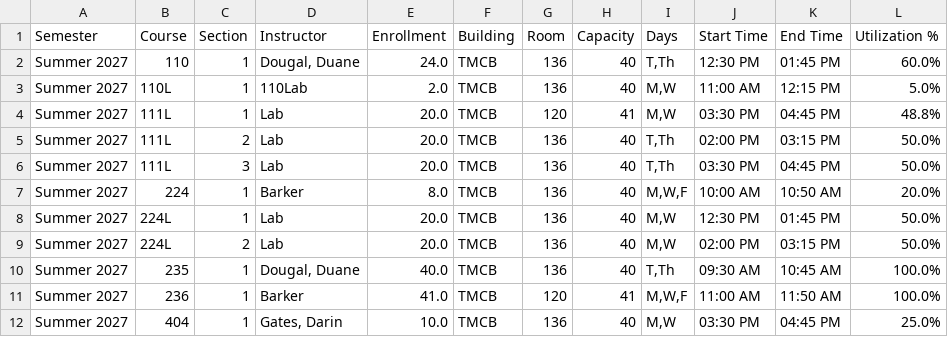
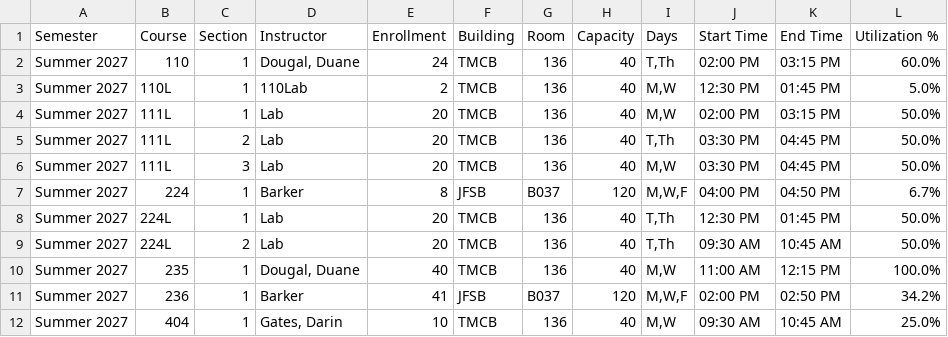
Before and after one commit to mjcleme/scheduling-public, a CSV file: schedule_Summer_2027.csv, drawn as a sheet.

```diff
--- a/schedule_Summer_2027.csv
+++ b/schedule_Summer_2027.csv
@@ -1,12 +1,12 @@
 Semester,Course,Section,Instructor,Enrollment,Building,Room,Capacity,Days,Start Time,End Time,Utilization %
-Summer 2027,110,1,"Dougal, Duane",24.0,TMCB,136,40,"T,Th",12:30 PM,01:45 PM,60.0%
-Summer 2027,110L,1,110Lab,2.0,TMCB,136,40,"M,W",11:00 AM,12:15 PM,5.0%
-Summer 2027,111L,1,Lab,20.0,TMCB,120,41,"M,W",03:30 PM,04:45 PM,48.8%
-Summer 2027,111L,2,Lab,20.0,TMCB,136,40,"T,Th",02:00 PM,03:15 PM,50.0%
-Summer 2027,111L,3,Lab,20.0,TMCB,136,40,"T,Th",03:30 PM,04:45 PM,50.0%
-Summer 2027,224,1,Barker,8.0,TMCB,136,40,"M,W,F",10:00 AM,10:50 AM,20.0%
-Summer 2027,224L,1,Lab,20.0,TMCB,136,40,"M,W",12:30 PM,01:45 PM,50.0%
-Summer 2027,224L,2,Lab,20.0,TMCB,136,40,"M,W",02:00 PM,03:15 PM,50.0%
-Summer 2027,235,1,"Dougal, Duane",40.0,TMCB,136,40,"T,Th",09:30 AM,10:45 AM,100.0%
-Summer 2027,236,1,Barker,41.0,TMCB,120,41,"M,W,F",11:00 AM,11:50 AM,100.0%
-Summer 2027,404,1,"Gates, Darin",10.0,TMCB,136,40,"M,W",03:30 PM,04:45 PM,25.0%
+Summer 2027,110,1,"Dougal, Duane",24,TMCB,136,40,"T,Th",02:00 PM,03:15 PM,60.0%
+Summer 2027,110L,1,110Lab,2,TMCB,136,40,"M,W",12:30 PM,01:45 PM,5.0%
+Summer 2027,111L,1,Lab,20,TMCB,136,40,"M,W",02:00 PM,03:15 PM,50.0%
+Summer 2027,111L,2,Lab,20,TMCB,136,40,"T,Th",03:30 PM,04:45 PM,50.0%
+Summer 2027,111L,3,Lab,20,TMCB,136,40,"M,W",03:30 PM,04:45 PM,50.0%
+Summer 2027,224,1,Barker,8,JFSB,B037,120,"M,W,F",04:00 PM,04:50 PM,6.7%
+Summer 2027,224L,1,Lab,20,TMCB,136,40,"T,Th",12:30 PM,01:45 PM,50.0%
+Summer 2027,224L,2,Lab,20,TMCB,136,40,"T,Th",09:30 AM,10:45 AM,50.0%
+Summer 2027,235,1,"Dougal, Duane",40,TMCB,136,40,"M,W",11:00 AM,12:15 PM,100.0%
+Summer 2027,236,1,Barker,41,JFSB,B037,120,"M,W,F",02:00 PM,02:50 PM,34.2%
+Summer 2027,404,1,"Gates, Darin",10,TMCB,136,40,"M,W",09:30 AM,10:45 AM,25.0%
```
Also changed, not shown: courses_by_semester_full.csv, schedule_Fall_2026.csv, 2 other files.
